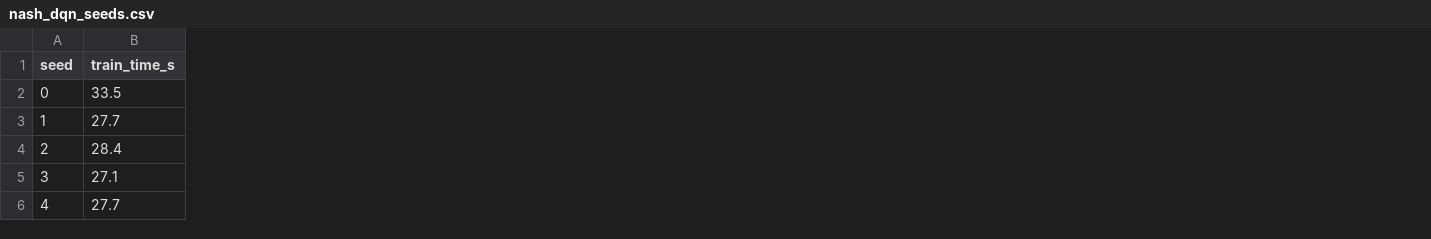
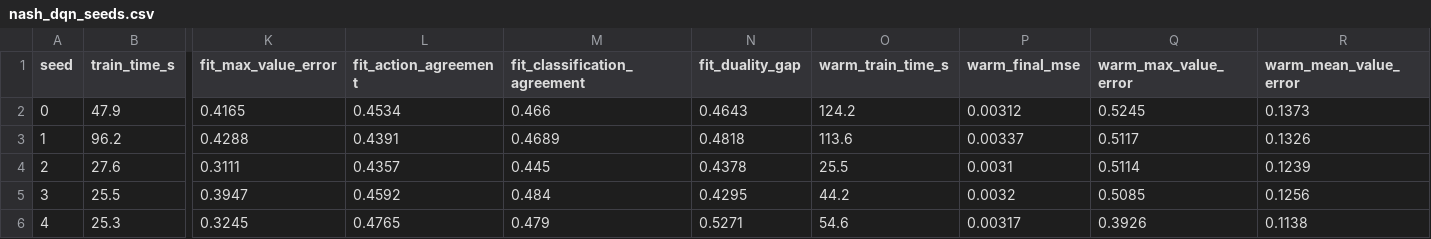
Before and after one commit to Charith-Reddy-Pareddy/soccer-markov-nash, a CSV file: experiments/nash_dqn_seeds.csv, drawn as a sheet; only a part is shown, gaps mark what is left out; the diff covers the shown part only; the diff names each change by its address in the sheet, - before the commit and + after, or states it on an @@ line.

Commit message:
Add DQN warm-start experiment

```diff
--- a/experiments/nash_dqn_seeds.csv
+++ b/experiments/nash_dqn_seeds.csv
+column K (fit_max_value_error), rows 2-6: 0.4165 | 0.4288 | 0.3111 | 0.3947 | 0.3245
+column L (fit_action_agreement), rows 2-6: 0.4534 | 0.4391 | 0.4357 | 0.4592 | 0.4765
+column M (fit_classification_agreement), rows 2-6: 0.466 | 0.4689 | 0.445 | 0.484 | 0.479
+column N (fit_duality_gap), rows 2-6: 0.4643 | 0.4818 | 0.4378 | 0.4295 | 0.5271
+column O (warm_train_time_s), rows 2-6: 124.2 | 113.6 | 25.5 | 44.2 | 54.6
+column P (warm_final_mse), rows 2-6: 0.00312 | 0.00337 | 0.0031 | 0.0032 | 0.00317
+column Q (warm_max_value_error), rows 2-6: 0.5245 | 0.5117 | 0.5114 | 0.5085 | 0.3926
+column R (warm_mean_value_error), rows 2-6: 0.1373 | 0.1326 | 0.1239 | 0.1256 | 0.1138
-B2 (train_time_s): 33.5
+B2 (train_time_s): 47.9
-B3 (train_time_s): 27.7
+B3 (train_time_s): 96.2
-B4 (train_time_s): 28.4
+B4 (train_time_s): 27.6
-B5 (train_time_s): 27.1
+B5 (train_time_s): 25.5
-B6 (train_time_s): 27.7
+B6 (train_time_s): 25.3
```
Also changed, not shown: 3 added columns elsewhere in this file, 8 other files.
